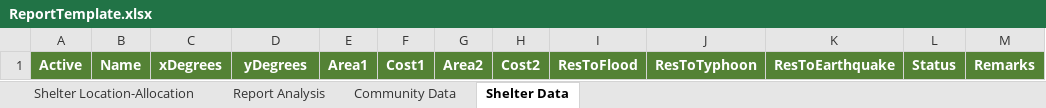
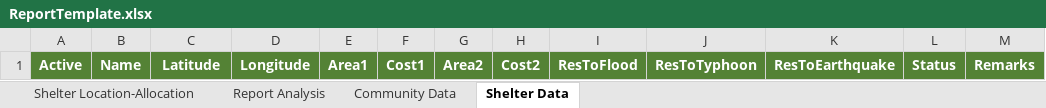
Before and after one commit to Lucianono/ShelterAlloc_Thesis, an Excel workbook: ProgramSrc/ReportTemplate.xlsx, sheet Shelter Data, drawn as a sheet; values as stored, in another font and other column widths than the file's, no borders; table styles not drawn; the diff names each change by its address in the sheet, - before the commit and + after, or states it on an @@ line.

Commit message:
changed report template, optimized routing
report preview now works

```diff
--- a/ProgramSrc/ReportTemplate.xlsx (sheet Shelter Data)
+++ b/ProgramSrc/ReportTemplate.xlsx (sheet Shelter Data)
-C1: xDegrees
+C1: Latitude
-D1: yDegrees
+D1: Longitude
```
Also changed, not shown: sheet Community Data, 1 other file.
